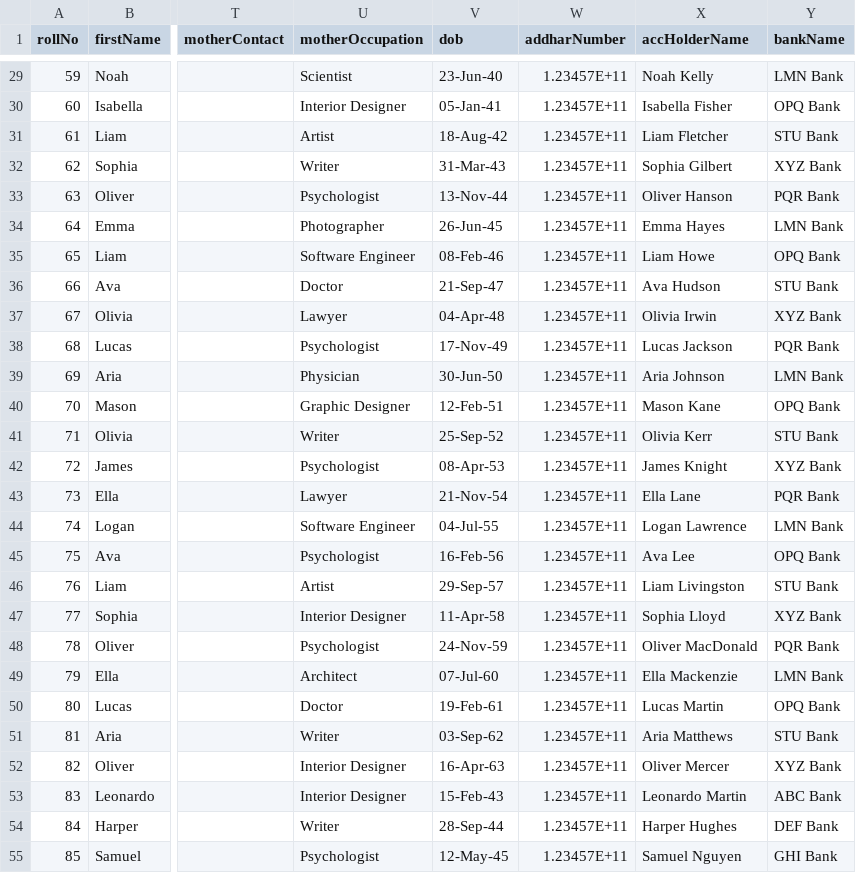
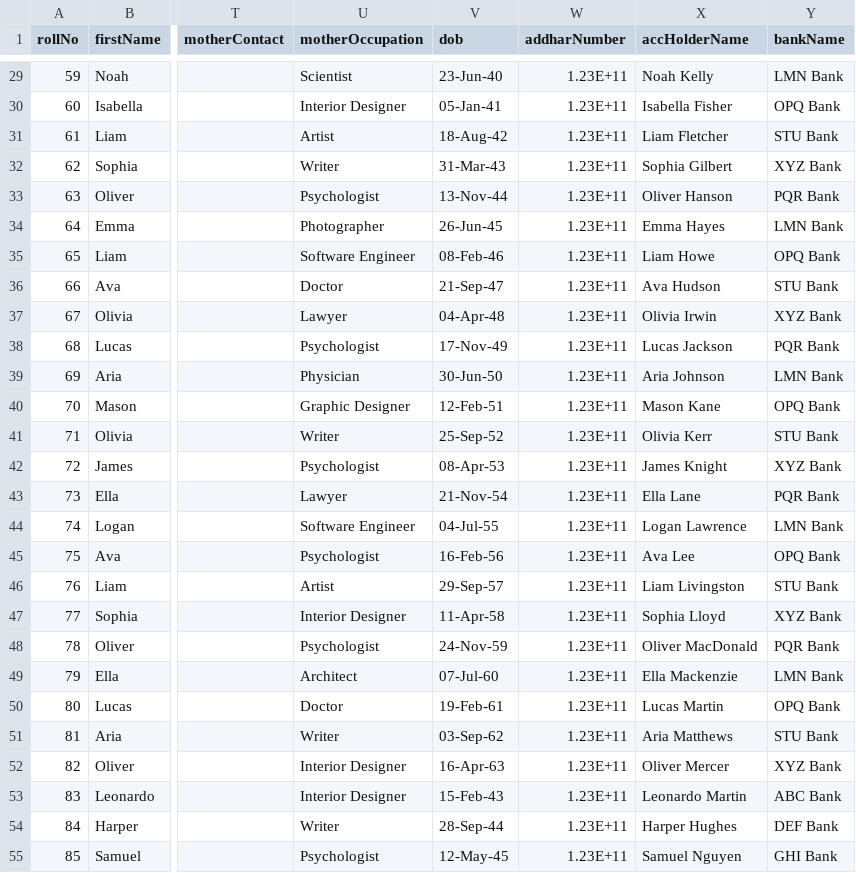
Before and after one commit to sourav-tz/hmsDemo, a CSV file: public/main.csv, drawn as a sheet; only a part is shown, gaps mark what is left out; the diff covers the shown part only; the diff names each change by its address in the sheet, - before the commit and + after, or states it on an @@ line.

```diff
--- a/public/main.csv
+++ b/public/main.csv
-W29:W55 (addharNumber): 1.23457E+11
+W29:W55 (addharNumber): 1.23E+11
```
Also changed, not shown: 45 edited cells elsewhere in this file, 10 other files.
